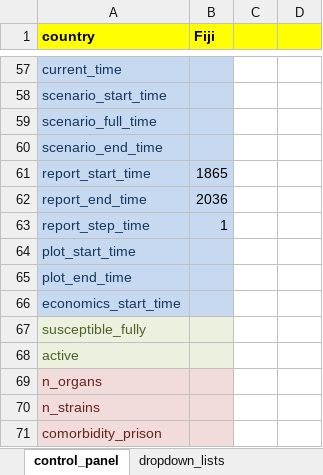
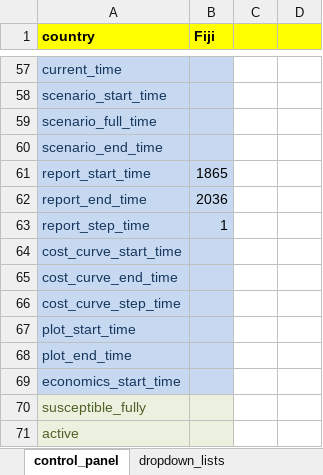
Before and after one commit to monash-emu/AuTuMN, an Excel workbook: autumn/xls/control_panel.xlsx, sheet control_panel, drawn as a sheet; only a part is shown, gaps mark what is left out; the shorter side is filled out with more unchanged rows; values as stored, in another font and other column widths than the file's, no borders; the diff names each change by its address in the sheet, - before the commit and + after, or states it on an @@ line.

Commit message:
Allow separate years for cost-curve plotting
Previously kept plotting from very early in model with rapid time steps.
Avoid this behaviour, by separating the time inputs for cost-coverage
curves from those for the report.

```diff
--- a/autumn/xls/control_panel.xlsx (sheet control_panel)
+++ b/autumn/xls/control_panel.xlsx (sheet control_panel)
+row 64: cost_curve_start_time
+row 65: cost_curve_end_time
+row 66: cost_curve_step_time
```
Also changed, not shown: autumn/xls/data_default.xlsx, 1 other file.
